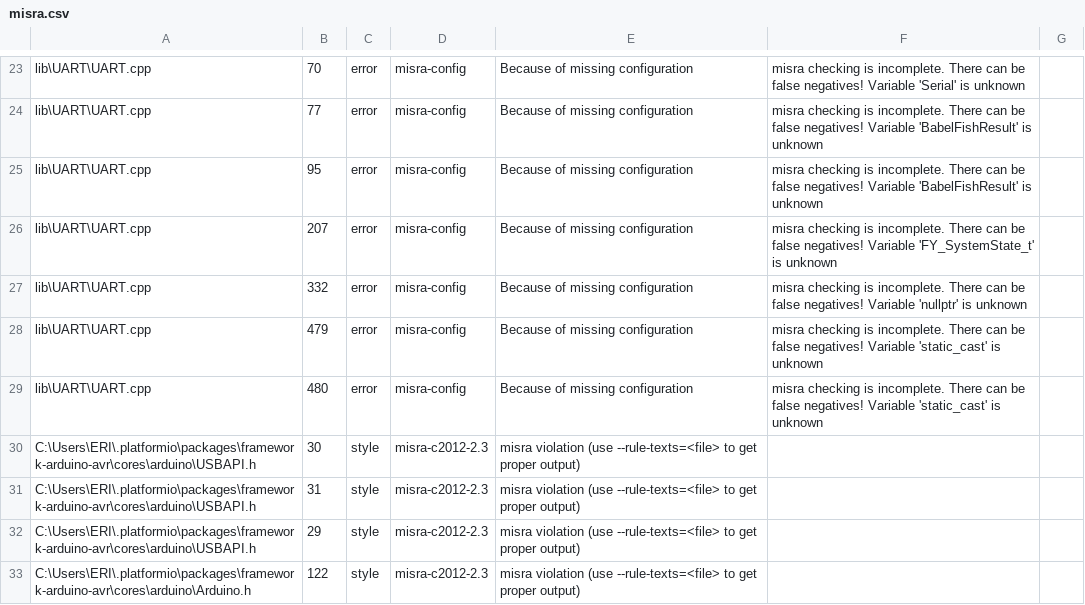
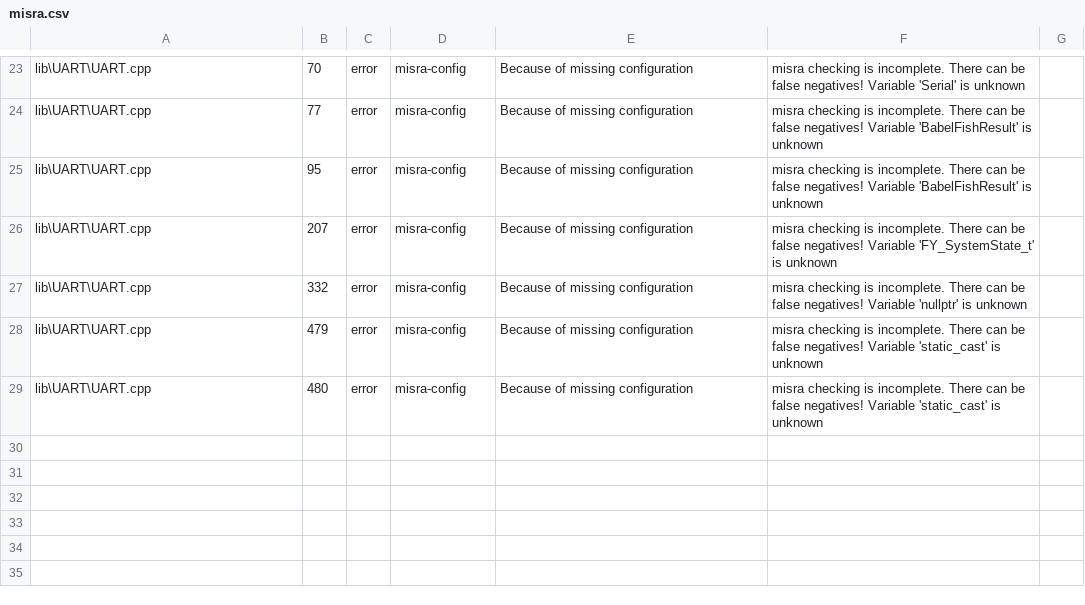
Before and after one commit to ErikaB-sys/Fiddle_yard_UVB, a CSV file: FY_Controller_Motor/reports/misra.csv, drawn as a sheet; only a part is shown, gaps mark what is left out; the diff names each change by its address in the sheet, - before the commit and + after, or states it on an @@ line.

Commit message:
mit performace

```diff
--- a/FY_Controller_Motor/reports/misra.csv
+++ b/FY_Controller_Motor/reports/misra.csv
-row 30: C:\Users\ERI\.platformio\packages\framework-arduino-avr\cores\arduino\USBAPI.h | 30 | style | misra-c2012-2.3 | misra violation (use --rule-texts=<file> to get proper output)
-row 31: C:\Users\ERI\.platformio\packages\framework-arduino-avr\cores\arduino\USBAPI.h | 31 | style | misra-c2012-2.3 | misra violation (use --rule-texts=<file> to get proper output)
-row 32: C:\Users\ERI\.platformio\packages\framework-arduino-avr\cores\arduino\USBAPI.h | 29 | style | misra-c2012-2.3 | misra violation (use --rule-texts=<file> to get proper output)
-row 33: C:\Users\ERI\.platformio\packages\framework-arduino-avr\cores\arduino\Arduino.h | 122 | style | misra-c2012-2.3 | misra violation (use --rule-texts=<file> to get proper output)
```
